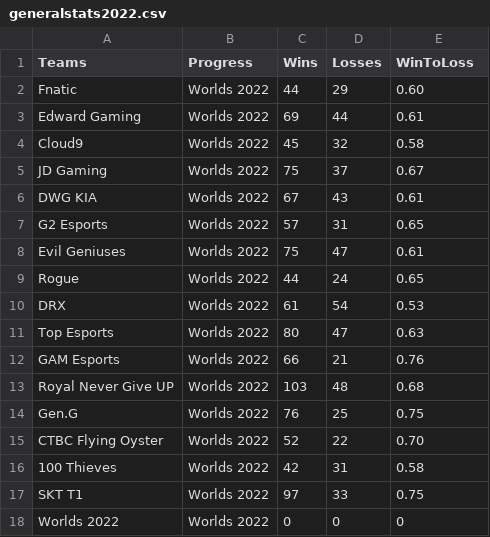
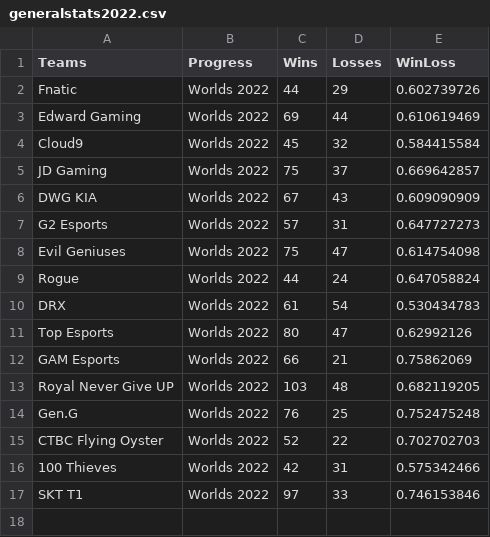
Before and after one commit to RedSkyRed/DataVisualisation2, a CSV file: data/generalstats2022.csv, drawn as a sheet.

```diff
--- a/data/generalstats2022.csv
+++ b/data/generalstats2022.csv
@@ -1,18 +1,17 @@
-Teams,Progress,Wins,Losses,WinToLoss
-Fnatic,Worlds 2022,44,29,0.60
-Edward Gaming,Worlds 2022,69,44,0.61
-Cloud9,Worlds 2022,45,32,0.58
-JD Gaming,Worlds 2022,75,37,0.67
-DWG KIA,Worlds 2022,67,43,0.61
-G2 Esports,Worlds 2022,57,31,0.65
-Evil Geniuses,Worlds 2022,75,47,0.61
-Rogue,Worlds 2022,44,24,0.65
-DRX,Worlds 2022,61,54,0.53
-Top Esports,Worlds 2022,80,47,0.63
-GAM Esports,Worlds 2022,66,21,0.76
-Royal Never Give UP,Worlds 2022,103,48,0.68
-Gen.G,Worlds 2022,76,25,0.75
-CTBC Flying Oyster,Worlds 2022,52,22,0.70
-100 Thieves,Worlds 2022,42,31,0.58
-SKT T1,Worlds 2022,97,33,0.75
-Worlds 2022,Worlds 2022,0,0,0
+Teams,Progress,Wins,Losses,WinLoss
+Fnatic,Worlds 2022,44,29,0.602739726
+Edward Gaming,Worlds 2022,69,44,0.610619469
+Cloud9,Worlds 2022,45,32,0.584415584
+JD Gaming,Worlds 2022,75,37,0.669642857
+DWG KIA,Worlds 2022,67,43,0.609090909
+G2 Esports,Worlds 2022,57,31,0.647727273
+Evil Geniuses,Worlds 2022,75,47,0.614754098
+Rogue,Worlds 2022,44,24,0.647058824
+DRX,Worlds 2022,61,54,0.530434783
+Top Esports,Worlds 2022,80,47,0.62992126
+GAM Esports,Worlds 2022,66,21,0.75862069
+Royal Never Give UP,Worlds 2022,103,48,0.682119205
+Gen.G,Worlds 2022,76,25,0.752475248
+CTBC Flying Oyster,Worlds 2022,52,22,0.702702703
+100 Thieves,Worlds 2022,42,31,0.575342466
+SKT T1,Worlds 2022,97,33,0.746153846
```
Also changed, not shown: 1 other file.
